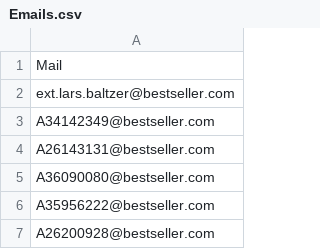
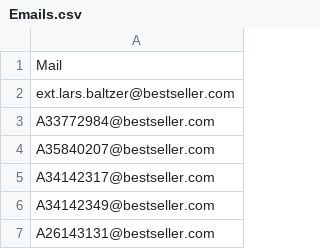
Before and after one commit to LarsBaltzer/OnlineHosting, a CSV file: Emails.csv, drawn as a sheet; only a part is shown; the shorter side is filled out with more unchanged rows.

Commit message:
Update Emails.csv

```diff
--- a/Emails.csv
+++ b/Emails.csv
@@ -2,2 +2,5 @@ Mail
 ext.lars.baltzer@bestseller.com
+A33772984@bestseller.com
+A35840207@bestseller.com
+A34142317@bestseller.com
 A34142349@bestseller.com
```
